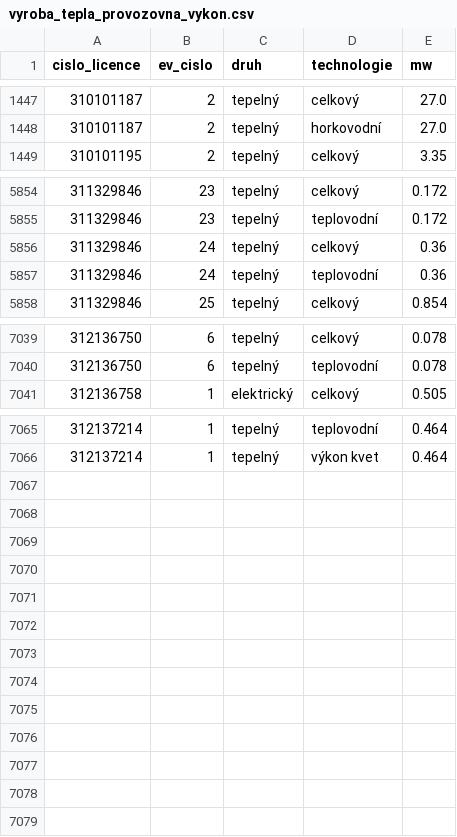
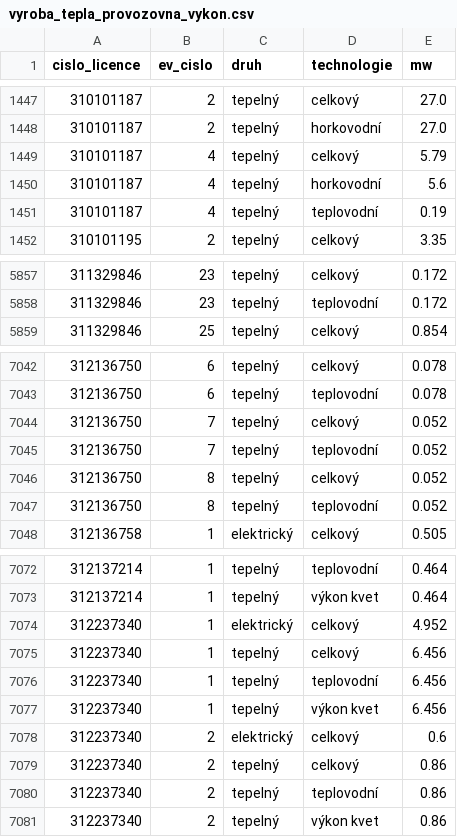
Before and after one commit to jandolezal/licenses, a CSV file: data/vyroba_tepla_provozovna_vykon.csv, drawn as a sheet; only a part is shown, gaps mark what is left out; removed rows and columns are numbered as before the commit, all else as after; the diff covers the shown part only; the diff names each change by its address in the sheet, - before the commit and + after, or states it on an @@ line.

```diff
--- a/data/vyroba_tepla_provozovna_vykon.csv
+++ b/data/vyroba_tepla_provozovna_vykon.csv
+row 1449: 310101187 | 4 | tepelný | celkový | 5.79
+row 1450: 310101187 | 4 | tepelný | horkovodní | 5.6
+row 1451: 310101187 | 4 | tepelný | teplovodní | 0.19
-row 5856: 311329846 | 24 | tepelný | celkový | 0.36
-row 5857: 311329846 | 24 | tepelný | teplovodní | 0.36
+row 7044: 312136750 | 7 | tepelný | celkový | 0.052
+row 7045: 312136750 | 7 | tepelný | teplovodní | 0.052
+row 7046: 312136750 | 8 | tepelný | celkový | 0.052
+row 7047: 312136750 | 8 | tepelný | teplovodní | 0.052
+row 7074: 312237340 | 1 | elektrický | celkový | 4.952
+row 7075: 312237340 | 1 | tepelný | celkový | 6.456
+row 7076: 312237340 | 1 | tepelný | teplovodní | 6.456
+row 7077: 312237340 | 1 | tepelný | výkon kvet | 6.456
+row 7078: 312237340 | 2 | elektrický | celkový | 0.6
+row 7079: 312237340 | 2 | tepelný | celkový | 0.86
+row 7080: 312237340 | 2 | tepelný | teplovodní | 0.86
+row 7081: 312237340 | 2 | tepelný | výkon kvet | 0.86
```
Also changed, not shown: 2 added rows and 2 edited cells elsewhere in this file, data/vyroba_elektriny_zdroj_pocet.csv, data/vyroba_tepla_provozovna.csv, 6 other files.
